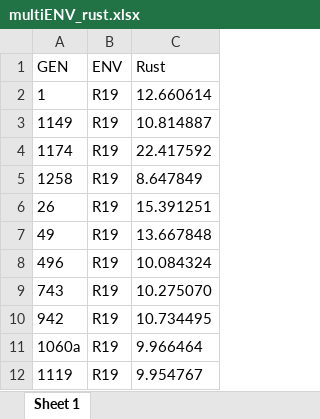
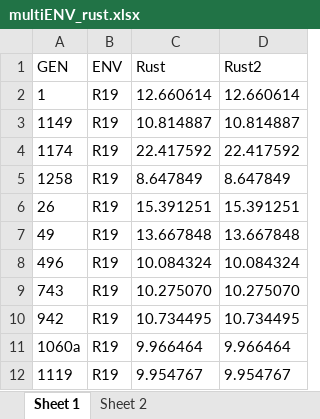
Before and after one commit to SalvaOsuna/Genomic-Selection, an Excel workbook: Genomic Selection_SALVA/multiENV_rust.xlsx, sheet Sheet 1, drawn as a sheet; only a part is shown; values as stored, in another font and other column widths than the file's, no borders; the diff names each change by its address in the sheet, - before the commit and + after, or states it on an @@ line.

```diff
--- a/Genomic Selection_SALVA/multiENV_rust.xlsx (sheet Sheet 1)
+++ b/Genomic Selection_SALVA/multiENV_rust.xlsx (sheet Sheet 1)
+sheet tab: Sheet 2
+column D (Rust2), rows 2-12: 12.660614 | 10.814887 | 22.417592 | 8.647849 | 15.391251 | 13.667848 | 10.084324 | 10.275070 | 10.734495 | 9.966464 | 9.954767
```
Also changed, not shown: 5 other files.
